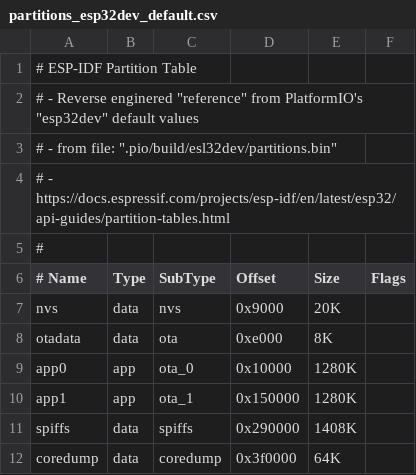
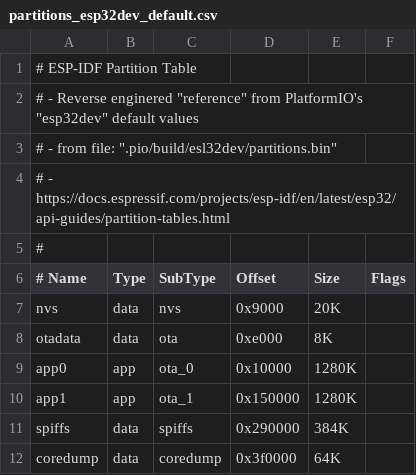
Before and after one commit to mattihirvonen/esp32SmartShuntLogger, a CSV file: partitions_esp32dev_default.csv, drawn as a sheet.

```diff
--- a/partitions_esp32dev_default.csv
+++ b/partitions_esp32dev_default.csv
@@ -10,3 +10,3 @@ app0,     app,  ota_0,    0x10000,  1280K,
 app1,     app,  ota_1,    0x150000, 1280K,
-spiffs,   data, spiffs,   0x290000, 1408K,
+spiffs,   data, spiffs,   0x290000, 384K,
 coredump, data, coredump, 0x3f0000, 64K,
```
Also changed, not shown: 3 other files.
